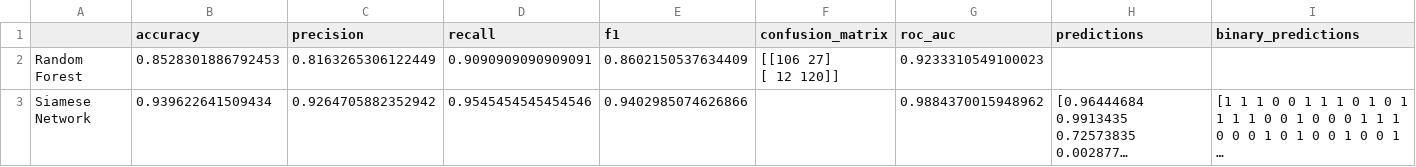
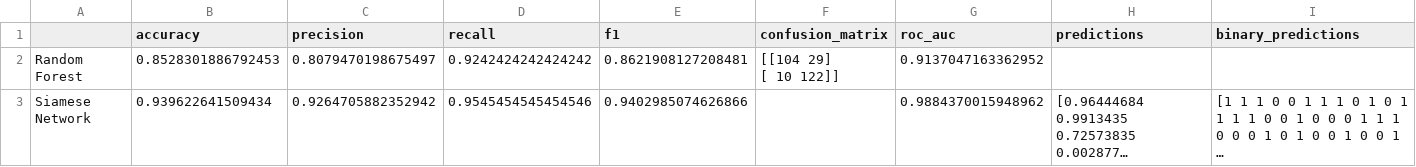
Before and after one commit to Gerrard-C-I/ecommerce-product-matching-ML, a CSV file: results/model_comparison.csv, drawn as a sheet; long unchanged cells end in …; ↵ is a line break in a cell; the diff names each change by its address in the sheet, - before the commit and + after, or states it on an @@ line.

Commit message:
Added updated results and visualisations
The updated results and visualisations after attempt to resolve TF-IDF data leakage

```diff
--- a/results/model_comparison.csv
+++ b/results/model_comparison.csv
-C2 (precision): 0.8163265306122449
+C2 (precision): 0.8079470198675497
-D2 (recall): 0.9090909090909091
+D2 (recall): 0.9242424242424242
-E2 (f1): 0.8602150537634409
+E2 (f1): 0.8621908127208481
-F2 (confusion_matrix): [[106 27] ↵ [ 12 120]]
+F2 (confusion_matrix): [[104 29] ↵ [ 10 122]]
-G2 (roc_auc): 0.9233310549100023
+G2 (roc_auc): 0.9137047163362952
```
Also changed, not shown: 9 other files.
